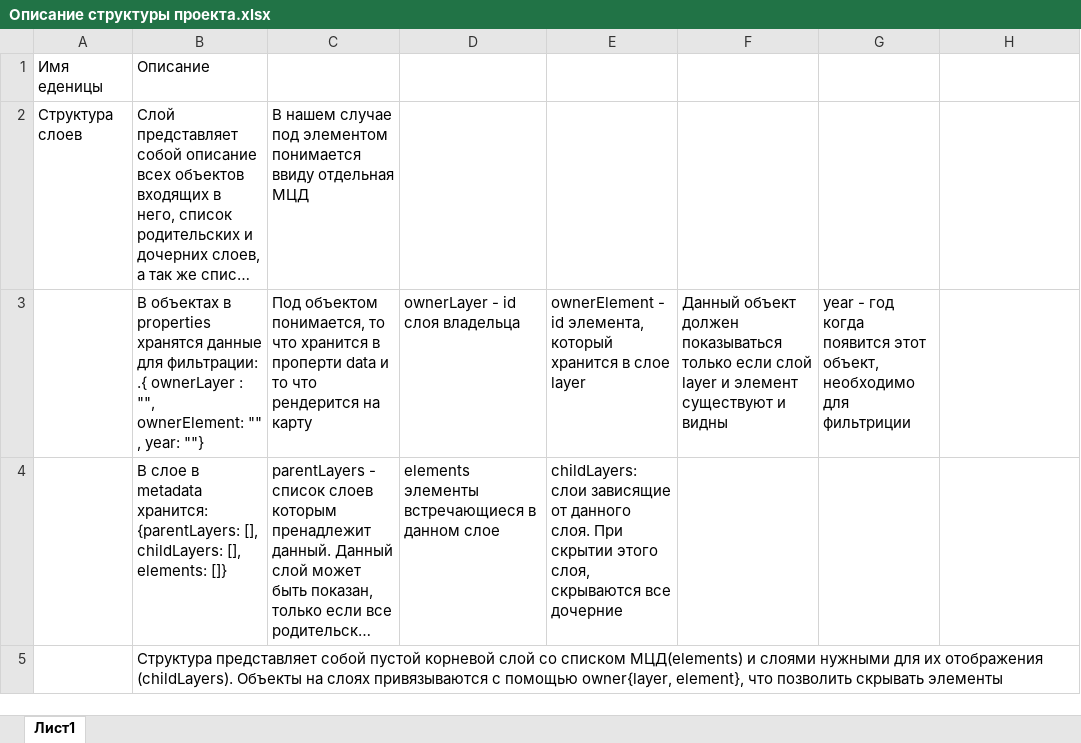
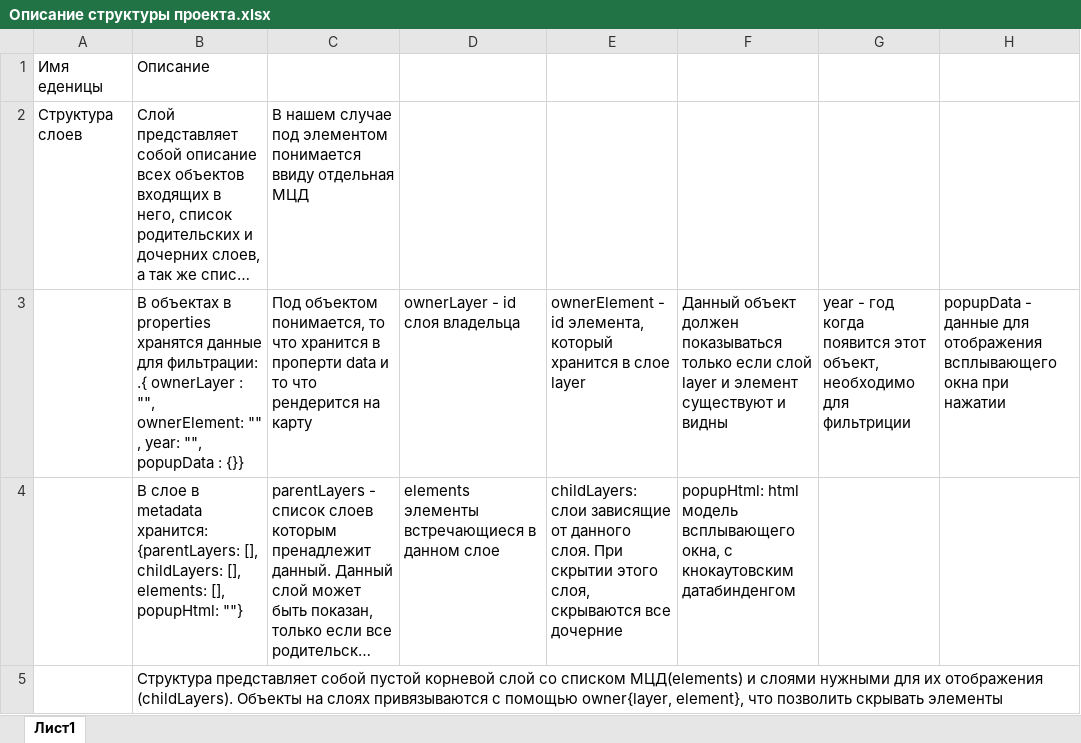
Before and after one commit to ForeignForger/Mapbox, an Excel workbook: Documentation/Описание структуры проекта.xlsx, sheet Лист1, drawn as a sheet; long unchanged cells end in …; values as stored, in another font and other column widths than the file's, no borders; the diff names each change by its address in the sheet, - before the commit and + after, or states it on an @@ line.

Commit message:
update documentation, add map.

```diff
--- a/Documentation/Описание структуры проекта.xlsx (sheet Лист1)
+++ b/Documentation/Описание структуры проекта.xlsx (sheet Лист1)
-B3: …, year: ""}
+B3: …, year: "", popupData : {}}
-H3: (empty)
+H3: popupData - данные для отображения всплывающего окна при нажатии
-B4: …[], elements: []}
+B4: …[], elements: [], popupHtml: ""}
-F4: (empty)
+F4: popupHtml: html модель всплывающего окна, с кнокаутовским датабинденгом
```
Also changed, not shown: 12 other files.
